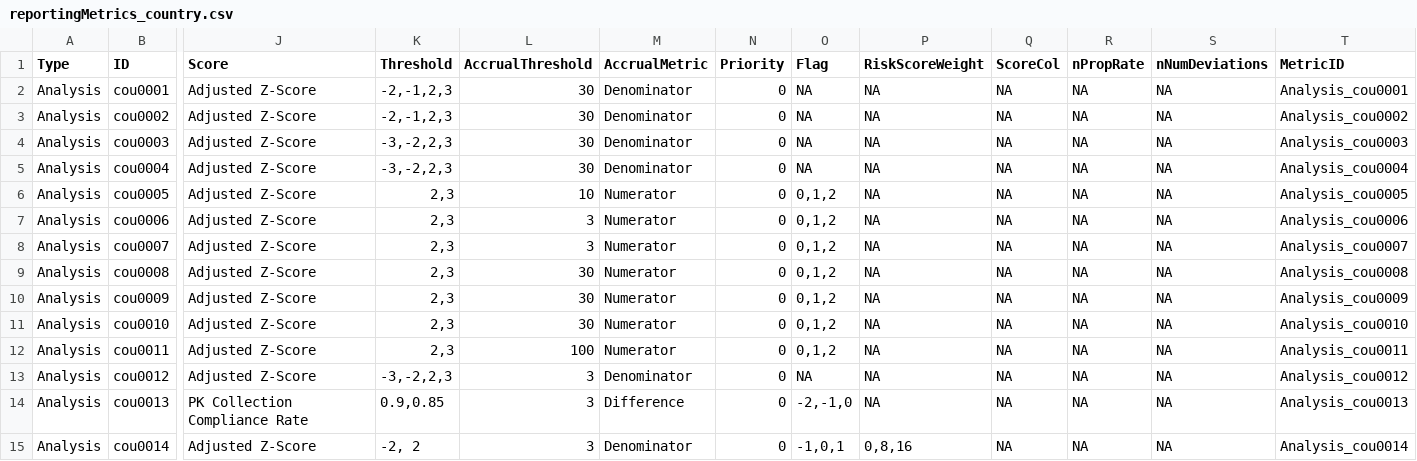
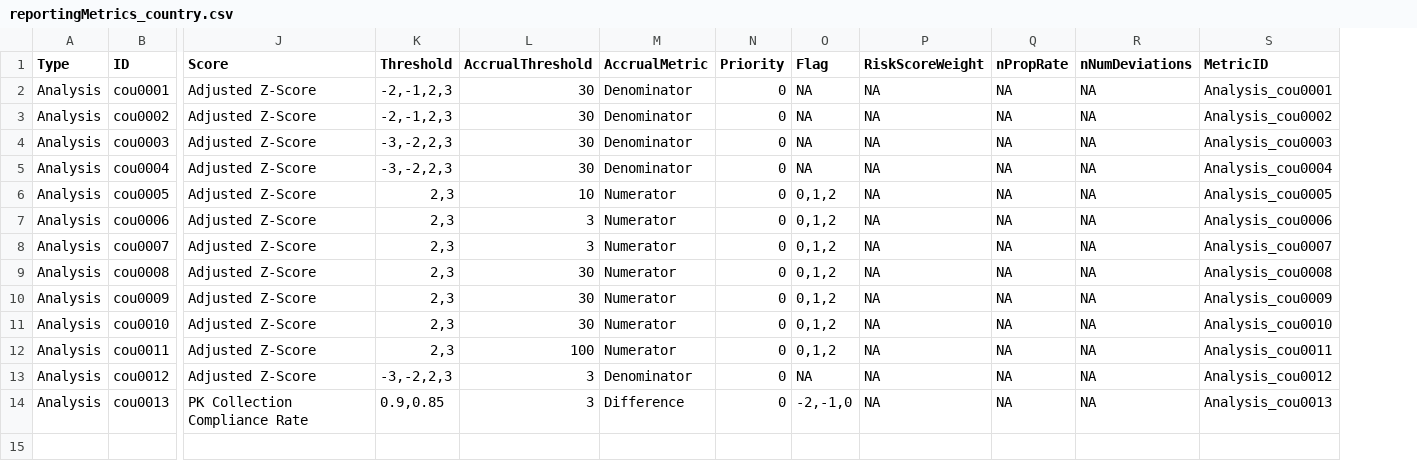
Before and after one commit to Gilead-Public/gsm.core, a CSV file: data-raw/reportingMetrics_country.csv, drawn as a sheet; only a part is shown, gaps mark what is left out; rows hold the shown columns only; the diff names each change by its address in the sheet, - before the commit and + after, or states it on an @@ line.

```diff
--- a/data-raw/reportingMetrics_country.csv
+++ b/data-raw/reportingMetrics_country.csv
-column Q (ScoreCol), rows 2-14: all NA
-row 15: Analysis | cou0014 | Adjusted Z-Score | -2, 2 | 3 | Denominator | 0 | -1,0,1 | 0,8,16 | NA | NA | NA | Analysis_cou0014
```
Also changed, not shown: data-raw/analyticsInput.csv, data-raw/analyticsInput_country.csv, 29 other files.
